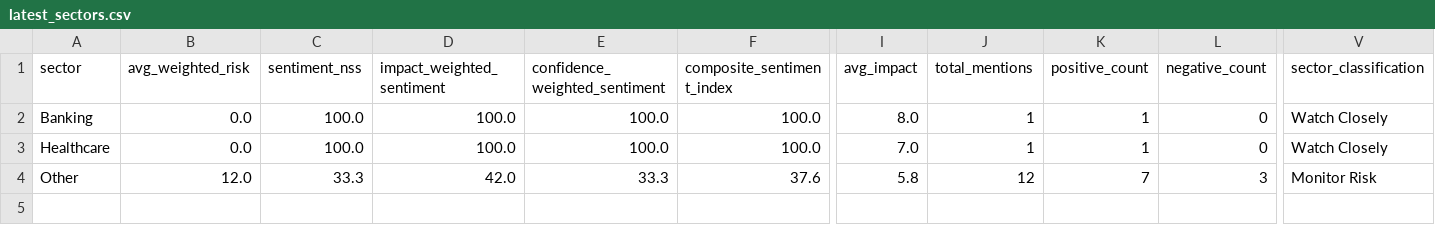
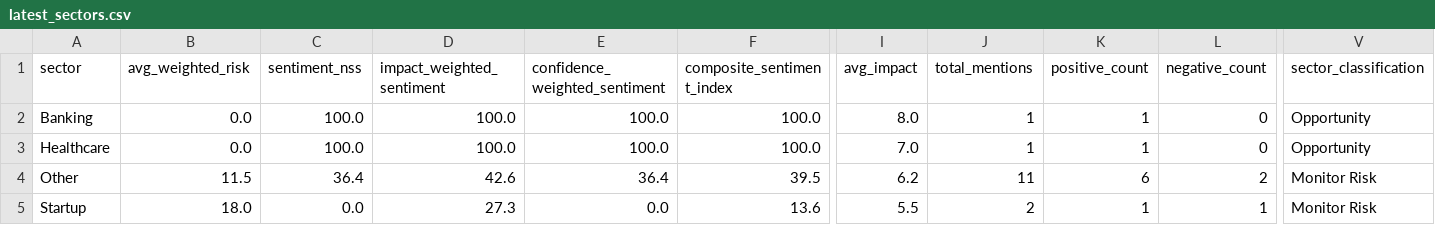
Before and after one commit to SatyamSk/MarketPulseAIData, a CSV file: latest_sectors.csv, drawn as a sheet; only a part is shown, gaps mark what is left out; rows hold the shown columns only; the diff covers the shown part only; the diff names each change by its address in the sheet, - before the commit and + after, or states it on an @@ line.

Commit message:
Update sectors 2026-04-30 21:58:27 IST

```diff
--- a/latest_sectors.csv
+++ b/latest_sectors.csv
-V2:V3 (sector_classification): Watch Closely
+V2:V3 (sector_classification): Opportunity
-B4 (avg_weighted_risk): 12.0
+B4 (avg_weighted_risk): 11.5
-C4 (sentiment_nss): 33.3
+C4 (sentiment_nss): 36.4
-D4 (impact_weighted_sentiment): 42.0
+D4 (impact_weighted_sentiment): 42.6
-E4 (confidence_weighted_sentiment): 33.3
+E4 (confidence_weighted_sentiment): 36.4
-F4 (composite_sentiment_index): 37.6
+F4 (composite_sentiment_index): 39.5
-I4 (avg_impact): 5.8
+I4 (avg_impact): 6.2
-J4 (total_mentions): 12
+J4 (total_mentions): 11
-K4 (positive_count): 7
+K4 (positive_count): 6
-L4 (negative_count): 3
+L4 (negative_count): 2
+row 5: Startup | 18.0 | 0.0 | 27.3 | 0.0 | 13.6 | 5.5 | 2 | 1 | 1 | Monitor Risk
```
Also changed, not shown: 4 edited cells elsewhere in this file.
